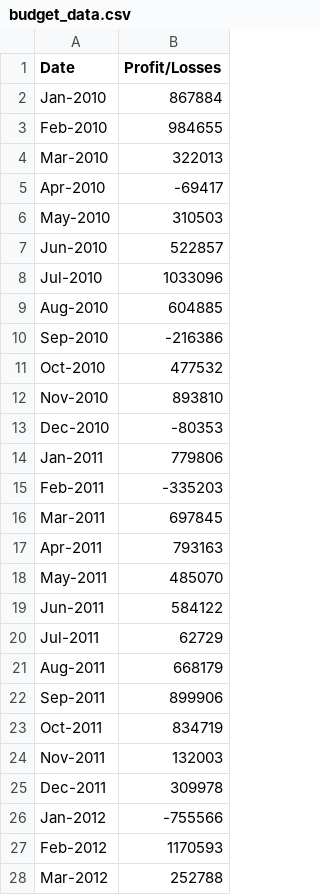
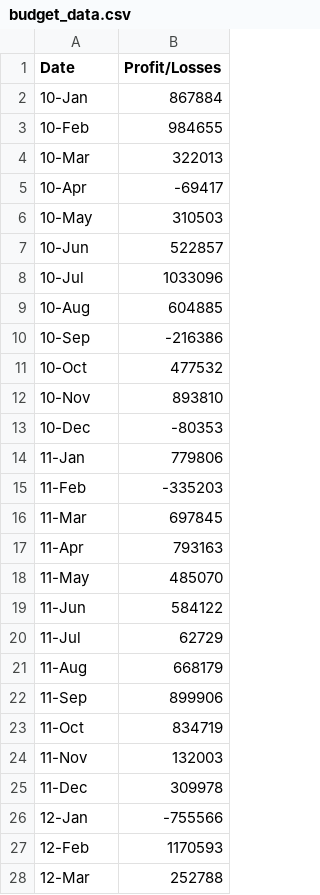
Before and after one commit to azpunit/python-challenge, a CSV file: PyBank/Resources/budget_data.csv, drawn as a sheet; only a part is shown; the diff covers the shown part only.

```diff
--- a/PyBank/Resources/budget_data.csv
+++ b/PyBank/Resources/budget_data.csv
@@ -1,28 +1,28 @@
 Date,Profit/Losses
-Jan-2010,867884
-Feb-2010,984655
-Mar-2010,322013
-Apr-2010,-69417
-May-2010,310503
-Jun-2010,522857
-Jul-2010,1033096
-Aug-2010,604885
-Sep-2010,-216386
-Oct-2010,477532
-Nov-2010,893810
-Dec-2010,-80353
-Jan-2011,779806
-Feb-2011,-335203
-Mar-2011,697845
-Apr-2011,793163
-May-2011,485070
-Jun-2011,584122
-Jul-2011,62729
-Aug-2011,668179
-Sep-2011,899906
-Oct-2011,834719
-Nov-2011,132003
-Dec-2011,309978
-Jan-2012,-755566
-Feb-2012,1170593
-Mar-2012,252788
+10-Jan,867884
+10-Feb,984655
+10-Mar,322013
+10-Apr,-69417
+10-May,310503
+10-Jun,522857
+10-Jul,1033096
+10-Aug,604885
+10-Sep,-216386
+10-Oct,477532
+10-Nov,893810
+10-Dec,-80353
+11-Jan,779806
+11-Feb,-335203
+11-Mar,697845
+11-Apr,793163
+11-May,485070
+11-Jun,584122
+11-Jul,62729
+11-Aug,668179
+11-Sep,899906
+11-Oct,834719
+11-Nov,132003
+11-Dec,309978
+12-Jan,-755566
+12-Feb,1170593
+12-Mar,252788
```
Also changed, not shown: 59 edited cells elsewhere in this file, 12 other files.
